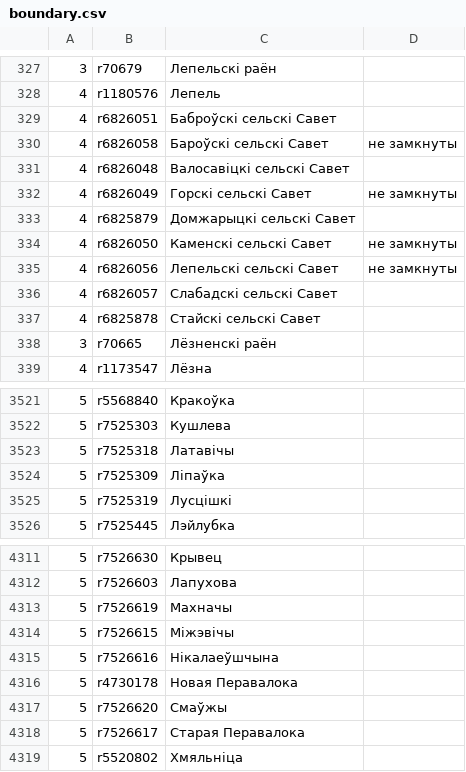
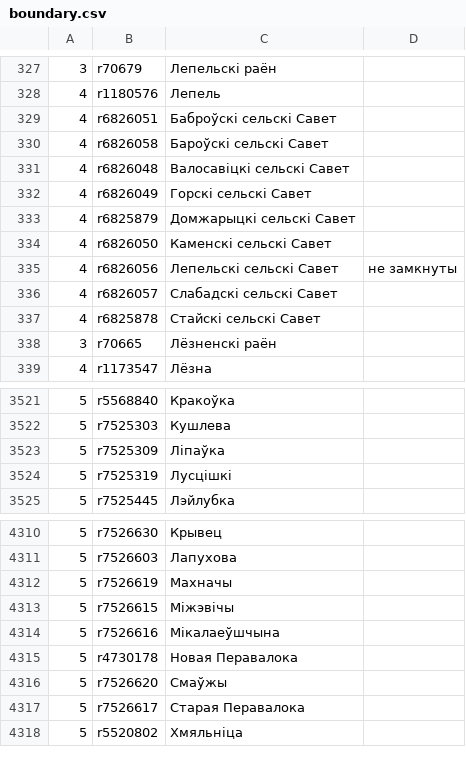
Before and after one commit to lidacity/osm-validator, a CSV file: docs/boundary.csv, drawn as a sheet; only a part is shown, gaps mark what is left out.

```diff
--- a/docs/boundary.csv
+++ b/docs/boundary.csv
@@ -329,7 +329,7 @@
 4;r6826051;Баброўскі сельскі Савет;
-4;r6826058;Бароўскі сельскі Савет;не замкнуты
+4;r6826058;Бароўскі сельскі Савет;
 4;r6826048;Валосавіцкі сельскі Савет;
-4;r6826049;Горскі сельскі Савет;не замкнуты
+4;r6826049;Горскі сельскі Савет;
 4;r6825879;Домжарыцкі сельскі Савет;
-4;r6826050;Каменскі сельскі Савет;не замкнуты
+4;r6826050;Каменскі сельскі Савет;
 4;r6826056;Лепельскі сельскі Савет;не замкнуты
@@ -3522,3 +3522,2 @@
 5;r7525303;Кушлева;
-5;r7525318;Латавічы;
 5;r7525309;Ліпаўка;
@@ -4314,3 +4313,3 @@
 5;r7526615;Міжэвічы;
-5;r7526616;Нікалаеўшчына;
+5;r7526616;Мікалаеўшчына;
 5;r4730178;Новая Перавалока;
```
Also changed, not shown: docs/error.csv, docs/missing.csv, 12 other files.
